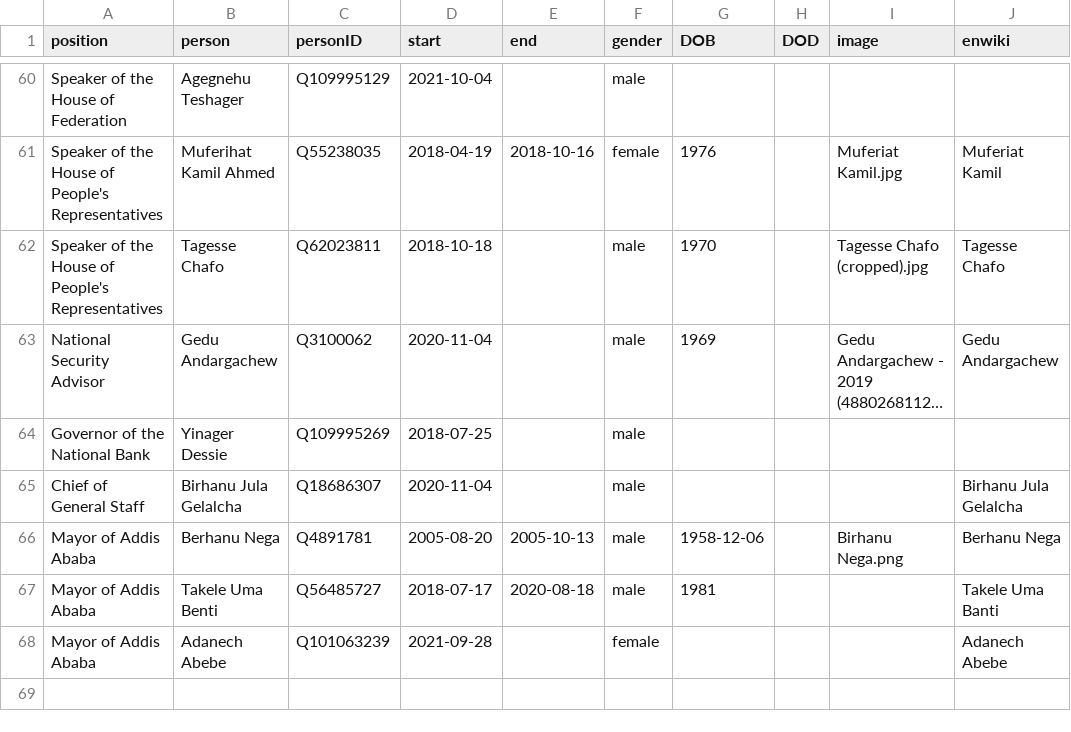
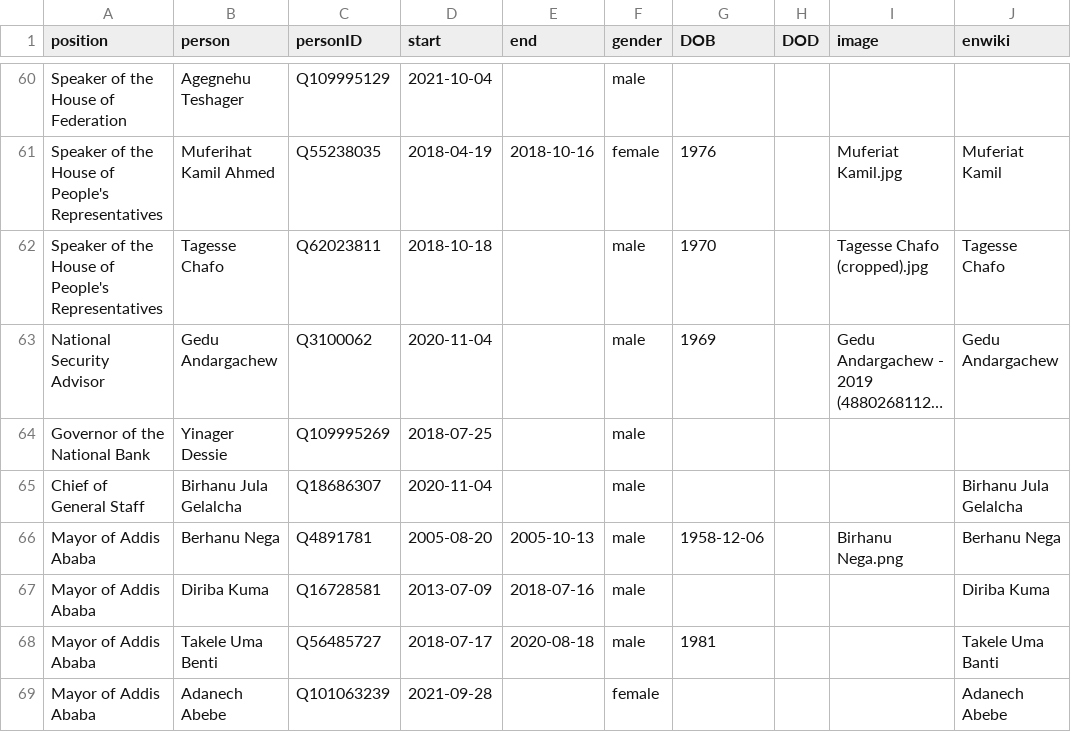
Before and after one commit to every-politician-scrapers/ethiopia-ministers, a CSV file: html/holders21.csv, drawn as a sheet; only a part is shown, gaps mark what is left out; long unchanged cells end in …; the diff names each change by its address in the sheet, - before the commit and + after, or states it on an @@ line.

```diff
--- a/html/holders21.csv
+++ b/html/holders21.csv
+row 67: Mayor of Addis Ababa | Diriba Kuma | Q16728581 | 2013-07-09 | 2018-07-16 | male |  |  |  | Diriba Kuma
```
Also changed, not shown: 1 other file.
